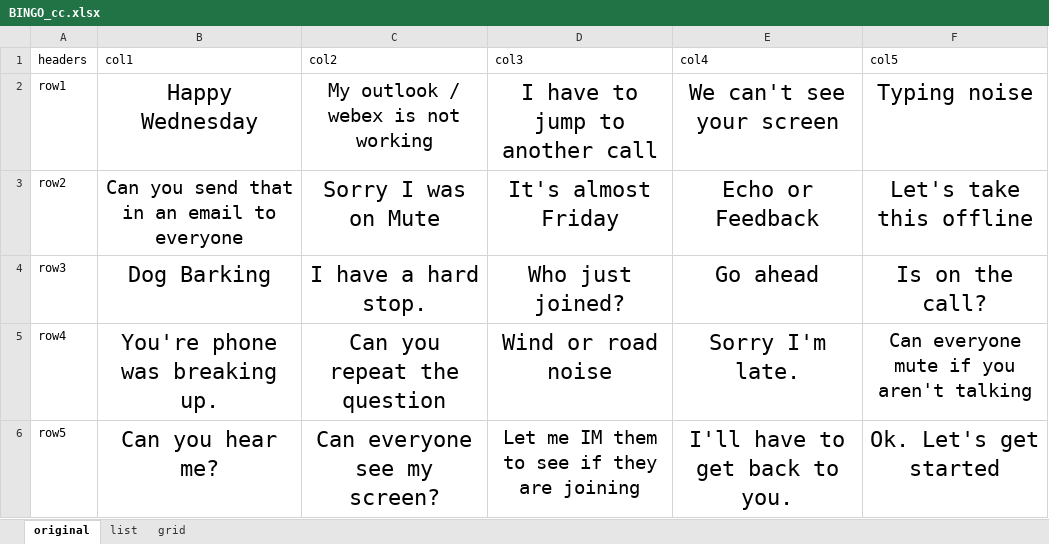
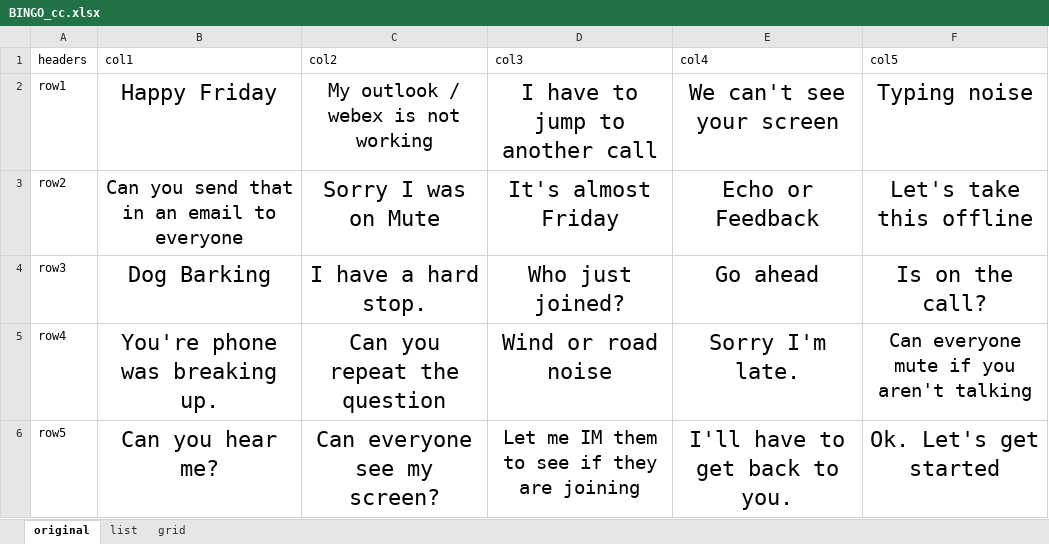
Before and after one commit to CharlieCulp/conference-call-bingo, an Excel workbook: BINGO_cc.xlsx, sheet original, drawn as a sheet; values as stored, in another font and other column widths than the file's, no borders; the diff names each change by its address in the sheet, - before the commit and + after, or states it on an @@ line.

```diff
--- a/BINGO_cc.xlsx (sheet original)
+++ b/BINGO_cc.xlsx (sheet original)
-B2 (col1): Happy Wednesday
+B2 (col1): Happy Friday
```
Also changed, not shown: sheet list.
